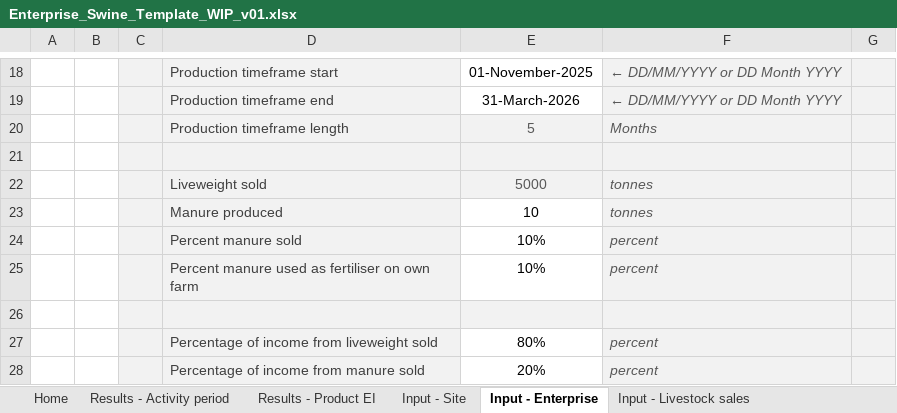
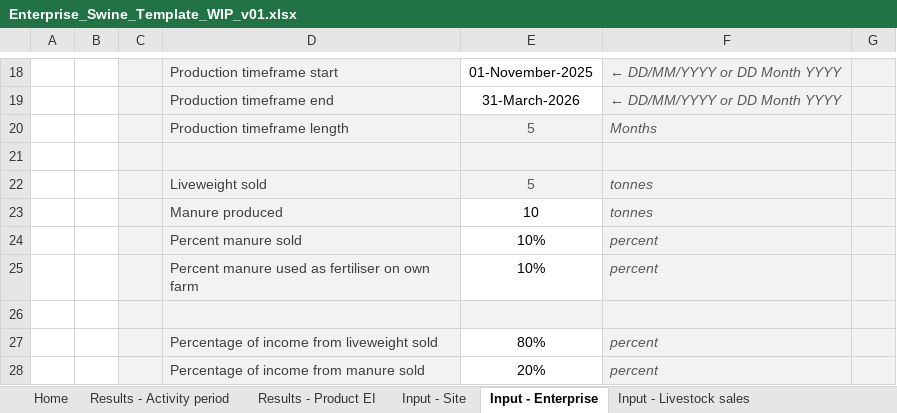
Before and after one commit to zneagcrc/GAF-VEERG-Functions, an Excel workbook: Excel/Enterprises/Enterprise_Swine_Template_WIP_v01.xlsx, sheet Input - Enterprise, drawn as a sheet; only a part is shown, gaps mark what is left out; values as stored, in another font and other column widths than the file's, no borders; table styles not drawn; the diff names each change by its address in the sheet, - before the commit and + after, or states it on an @@ line.

```diff
--- a/Excel/Enterprises/Enterprise_Swine_Template_WIP_v01.xlsx (sheet Input - Enterprise)
+++ b/Excel/Enterprises/Enterprise_Swine_Template_WIP_v01.xlsx (sheet Input - Enterprise)
-E22: 5000
+E22: 5
```
Also changed, not shown: sheet Results - Product EI, Excel/13_Scope3_Template_WIP_v14.xlsx, 7 other files.
